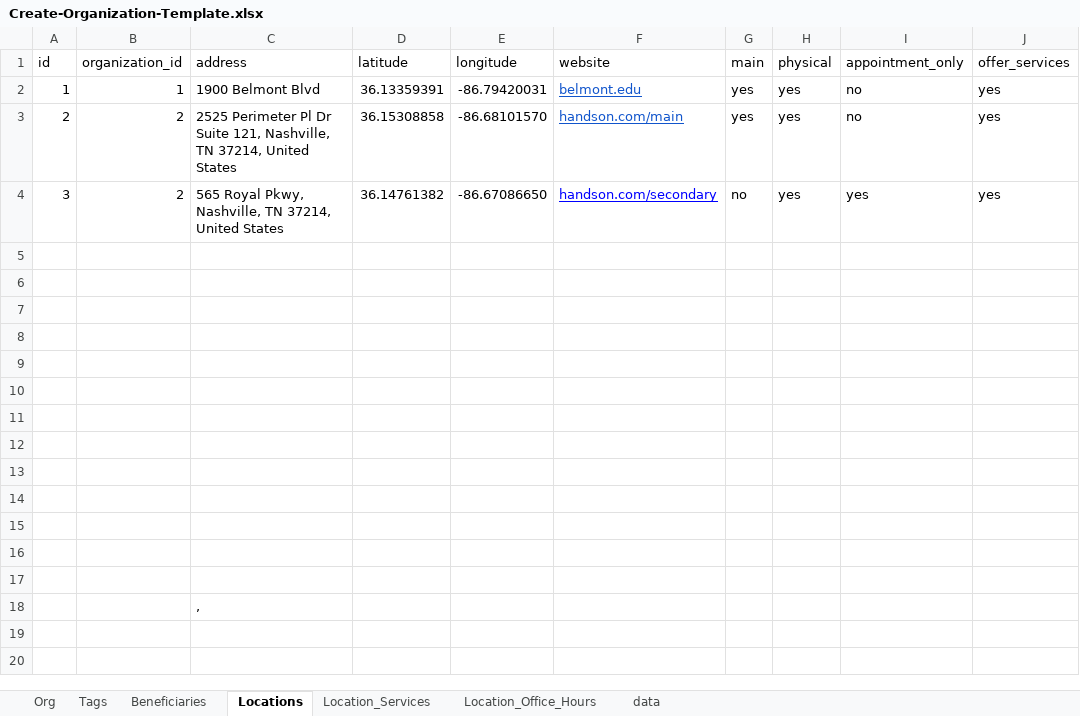
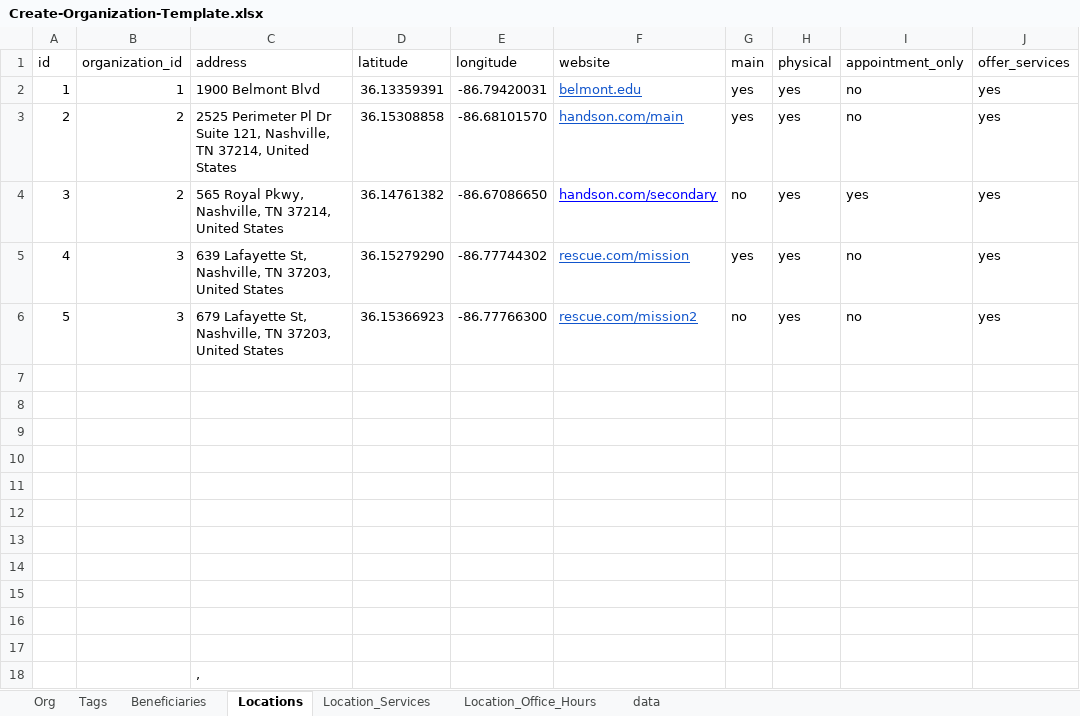
Before and after one commit to TelosLabs/giving-connection, an Excel workbook: db/uploads/Create-Organization-Template.xlsx, sheet Locations, drawn as a sheet; values as stored, in another font and other column widths than the file's, no borders; charts and pictures not drawn; the diff names each change by its address in the sheet, - before the commit and + after, or states it on an @@ line.

```diff
--- a/db/uploads/Create-Organization-Template.xlsx (sheet Locations)
+++ b/db/uploads/Create-Organization-Template.xlsx (sheet Locations)
-row 5: (empty)
+row 5: 4 | 3 | 639 Lafayette St, Nashville, TN 37203, United States | 36.15279290 | -86.77744302 | rescue.com/mission | yes | yes | no | yes
-row 6: (empty)
+row 6: 5 | 3 | 679 Lafayette St, Nashville, TN 37203, United States | 36.15366923 | -86.77766300 | rescue.com/mission2 | no | yes | no | yes
```
Also changed, not shown: sheet Org, sheet Tags, sheet Location_Services, sheet Beneficiaries, 11 other files.
